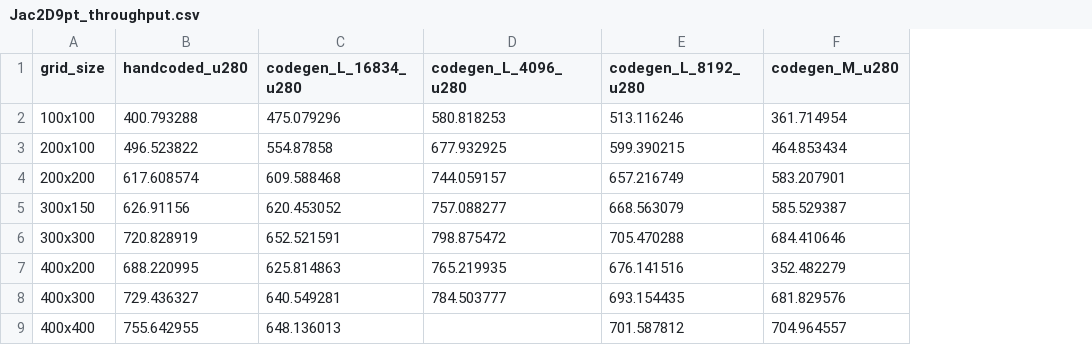
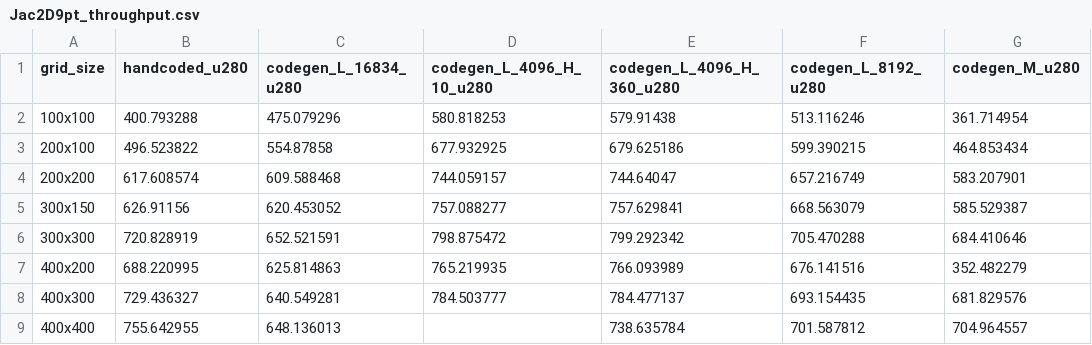
Before and after one commit to benielT/plot_scripts, a CSV file: ops_fpga/throughput_performance_comparision/data/Jac2D9pt_throughput.csv, drawn as a sheet; only a part is shown; the diff names each change by its address in the sheet, - before the commit and + after, or states it on an @@ line.

Commit message:
Added new data to jac2d throughput

```diff
--- a/ops_fpga/throughput_performance_comparision/data/Jac2D9pt_throughput.csv
+++ b/ops_fpga/throughput_performance_comparision/data/Jac2D9pt_throughput.csv
+column E (codegen_L_4096_H_360_u280), rows 2-9: 579.91438 | 679.625186 | 744.64047 | 757.629841 | 799.292342 | 766.093989 | 784.477137 | 738.635784
-D1: codegen_L_4096_u280
+D1: codegen_L_4096_H_10_u280
```
Also changed, not shown: 1 other file.
